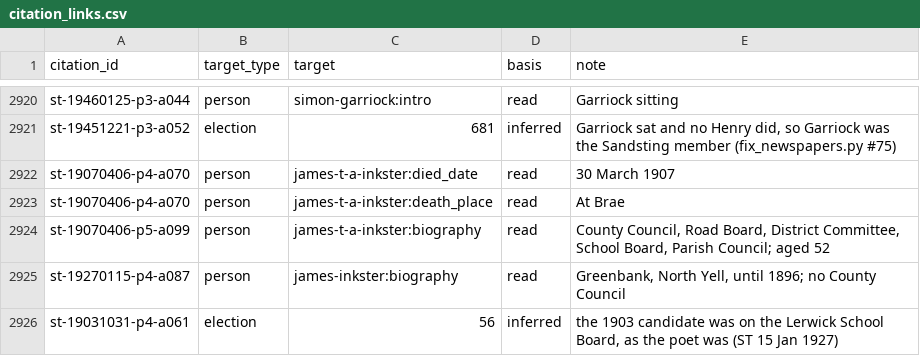
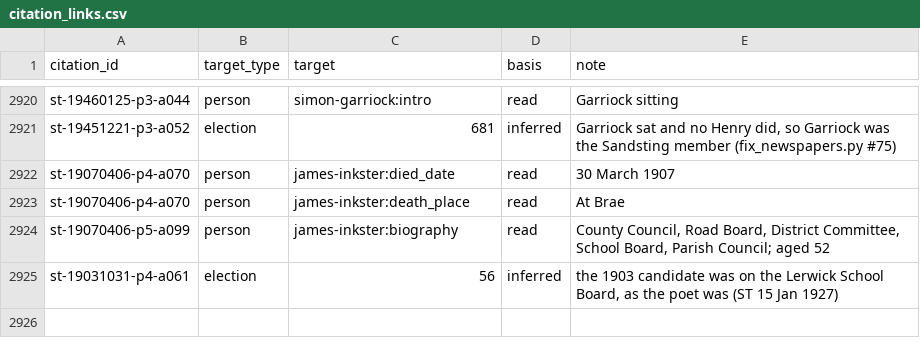
Before and after one commit to ShetlandJ/shetland-political-history, a CSV file: data/citation_links.csv, drawn as a sheet; only a part is shown, gaps mark what is left out.

```diff
--- a/data/citation_links.csv
+++ b/data/citation_links.csv
@@ -2921,6 +2921,5 @@ st-19460125-p3-a044,person,simon-garriock:intro,read,Garriock sitting
 st-19451221-p3-a052,election,681,inferred,"Garriock sat and no Henry did, so Garriock was the Sandsting member (fix_newspapers.py #75)"
-st-19070406-p4-a070,person,james-t-a-inkster:died_date,read,30 March 1907
-st-19070406-p4-a070,person,james-t-a-inkster:death_place,read,At Brae
-st-19070406-p5-a099,person,james-t-a-inkster:biography,read,"County Council, Road Board, District Committee, School Board, Parish Council; aged 52"
-st-19270115-p4-a087,person,james-inkster:biography,read,"Greenbank, North Yell, until 1896; no County Council"
+st-19070406-p4-a070,person,james-inkster:died_date,read,30 March 1907
+st-19070406-p4-a070,person,james-inkster:death_place,read,At Brae
+st-19070406-p5-a099,person,james-inkster:biography,read,"County Council, Road Board, District Committee, School Board, Parish Council; aged 52"
 st-19031031-p4-a061,election,56,inferred,"the 1903 candidate was on the Lerwick School Board, as the poet was (ST 15 Jan 1927)"
```
Also changed, not shown: 4 other files.
